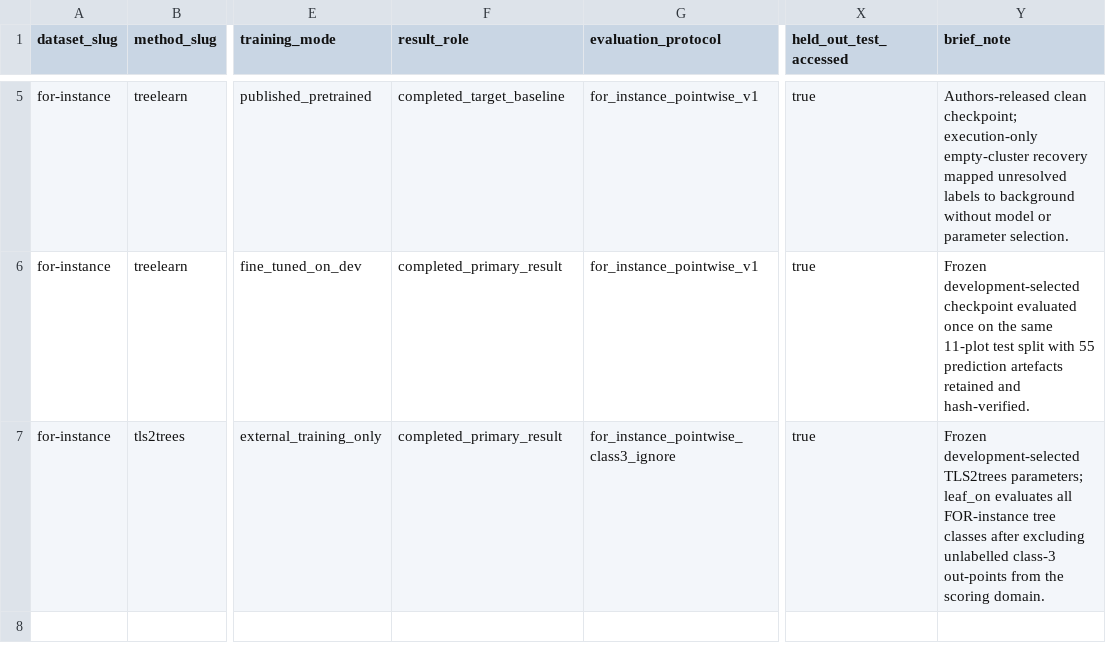
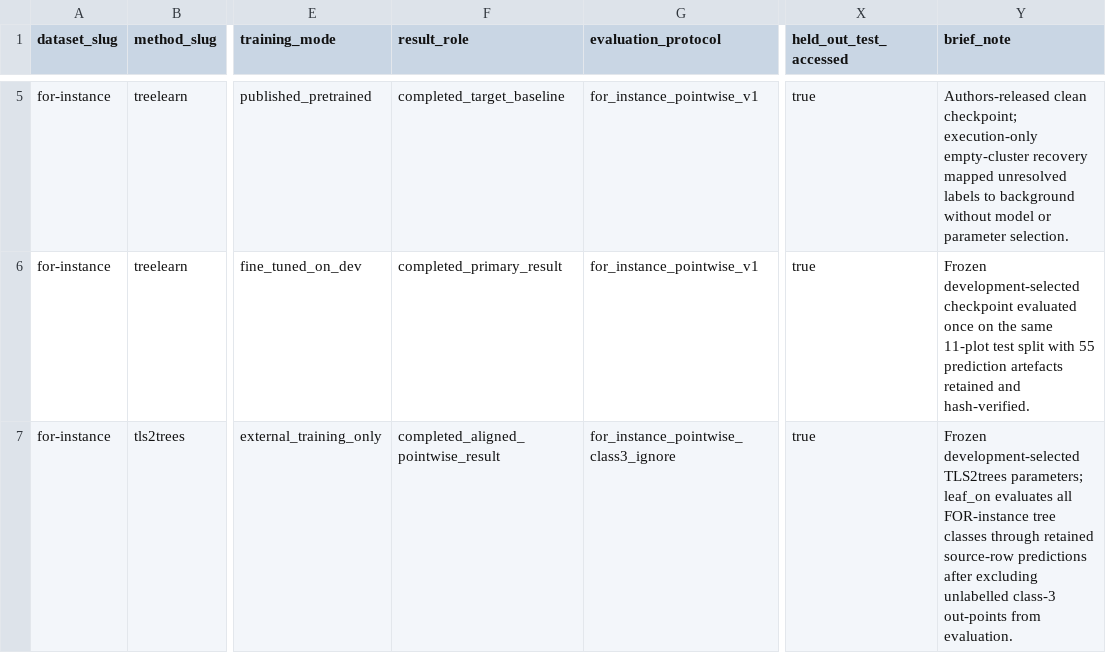
Before and after one commit to EwanMoorcroft/individual-tree-segmentation-benchmarks, a CSV file: outputs/for_instance_benchmark_metrics/for_instance_method_benchmark_results.csv, drawn as a sheet; only a part is shown, gaps mark what is left out; the diff names each change by its address in the sheet, - before the commit and + after, or states it on an @@ line.

```diff
--- a/outputs/for_instance_benchmark_metrics/for_instance_method_benchmark_results.csv
+++ b/outputs/for_instance_benchmark_metrics/for_instance_method_benchmark_results.csv
-F7 (result_role): completed_primary_result
+F7 (result_role): completed_aligned_pointwise_result
-Y7 (brief_note): …tree classes after excluding unlabelled class-3 out-points from the scoring domain.
+Y7 (brief_note): …tree classes through retained source-row predictions after excluding unlabelled class-3 out-points from evaluation.
```
Also changed, not shown: methods/tls2trees/examples/tls2trees_development_tuned_leaf_off_test_plot_diagnostic.csv, methods/tls2trees/examples/tls2trees_development_tuned_test_plot_results.csv, 3 other files.
